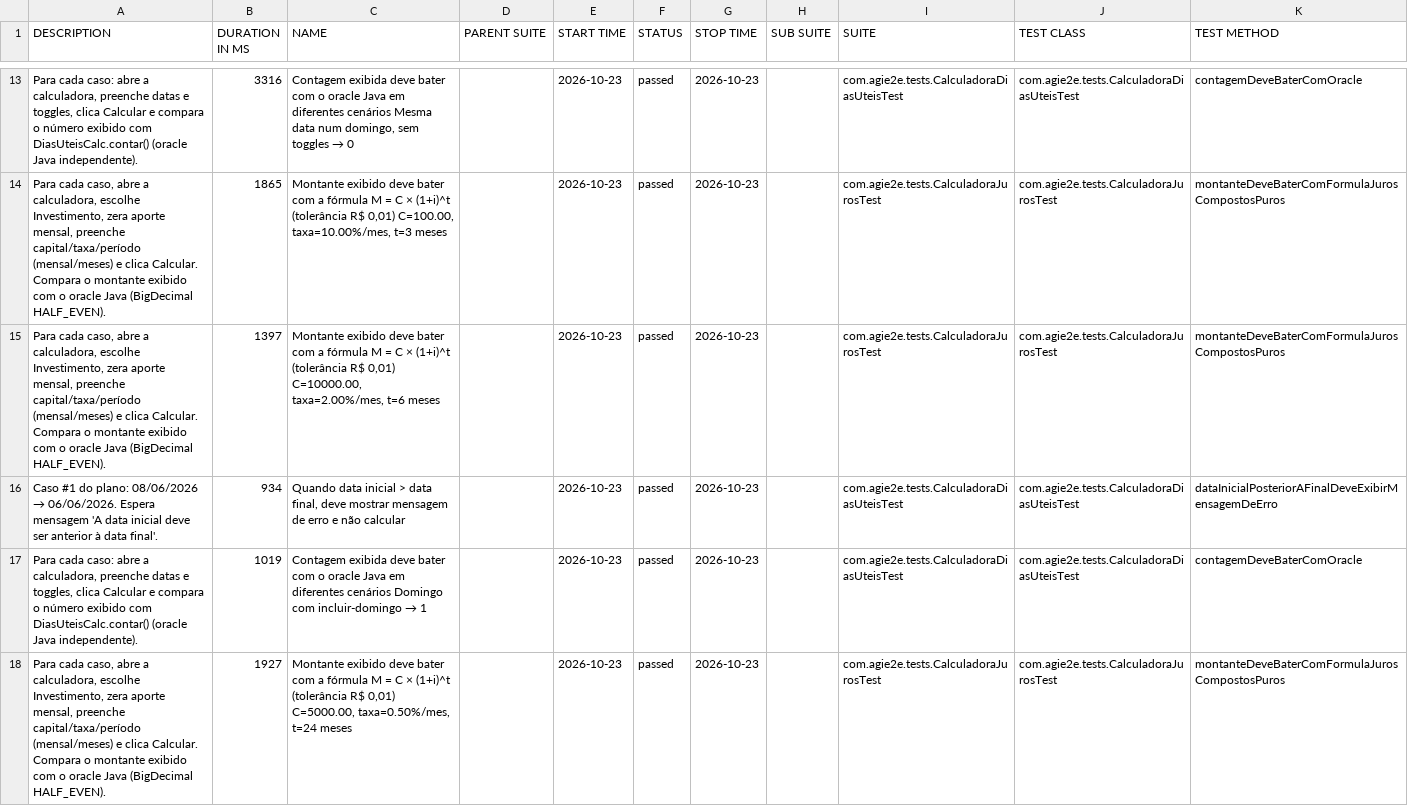
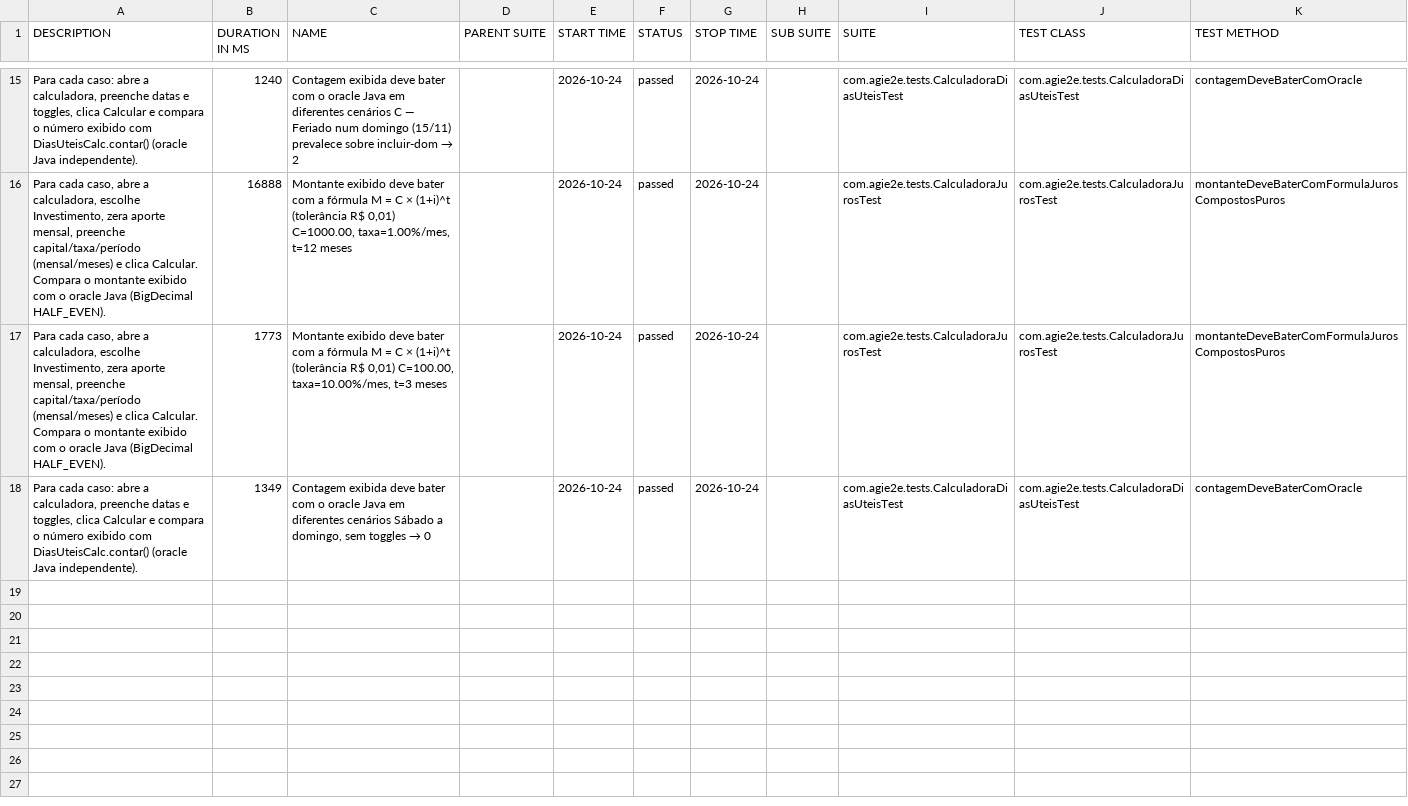
Before and after one commit to silasmarques/agi-e2e, a CSV file: data/suites.csv, drawn as a sheet; only a part is shown, gaps mark what is left out; the diff covers the shown part only.

```diff
--- a/data/suites.csv
+++ b/data/suites.csv
@@ -13,6 +15,4 @@
-"Para cada caso: abre a calculadora, preenche datas e toggles, clica Calcular e compara o número exibido com DiasUteisCalc.contar() (oracle Java independente).","3316","Contagem exibida deve bater com o oracle Java em diferentes cenários Mesma data num domingo, sem toggles → 0","","2026-10-23","passed","2026-10-23","","com.agie2e.tests.CalculadoraDiasUteisTest","com.agie2e.tests.CalculadoraDiasUteisTest","contagemDeveBaterComOracle"
-"Para cada caso, abre a calculadora, escolhe Investimento, zera aporte mensal, preenche capital/taxa/período (mensal/meses) e clica Calcular. Compara o montante exibido com o oracle Java (BigDecimal HALF_EVEN).","1865","Montante exibido deve bater com a fórmula M = C × (1+i)^t (tolerância R$ 0,01) C=100.00, taxa=10.00%/mes, t=3 meses","","2026-10-23","passed","2026-10-23","","com.agie2e.tests.CalculadoraJurosTest","com.agie2e.tests.CalculadoraJurosTest","montanteDeveBaterComFormulaJurosCompostosPuros"
-"Para cada caso, abre a calculadora, escolhe Investimento, zera aporte mensal, preenche capital/taxa/período (mensal/meses) e clica Calcular. Compara o montante exibido com o oracle Java (BigDecimal HALF_EVEN).","1397","Montante exibido deve bater com a fórmula M = C × (1+i)^t (tolerância R$ 0,01) C=10000.00, taxa=2.00%/mes, t=6 meses","","2026-10-23","passed","2026-10-23","","com.agie2e.tests.CalculadoraJurosTest","com.agie2e.tests.CalculadoraJurosTest","montanteDeveBaterComFormulaJurosCompostosPuros"
-"Caso #1 do plano: 08/06/2026 → 06/06/2026. Espera mensagem 'A data inicial deve ser anterior à data final'.","934","Quando data inicial > data final, deve mostrar mensagem de erro e não calcular","","2026-10-23","passed","2026-10-23","","com.agie2e.tests.CalculadoraDiasUteisTest","com.agie2e.tests.CalculadoraDiasUteisTest","dataInicialPosteriorAFinalDeveExibirMensagemDeErro"
-"Para cada caso: abre a calculadora, preenche datas e toggles, clica Calcular e compara o número exibido com DiasUteisCalc.contar() (oracle Java independente).","1019","Contagem exibida deve bater com o oracle Java em diferentes cenários Domingo com incluir-domingo → 1","","2026-10-23","passed","2026-10-23","","com.agie2e.tests.CalculadoraDiasUteisTest","com.agie2e.tests.CalculadoraDiasUteisTest","contagemDeveBaterComOracle"
-"Para cada caso, abre a calculadora, escolhe Investimento, zera aporte mensal, preenche capital/taxa/período (mensal/meses) e clica Calcular. Compara o montante exibido com o oracle Java (BigDecimal HALF_EVEN).","1927","Montante exibido deve bater com a fórmula M = C × (1+i)^t (tolerância R$ 0,01) C=5000.00, taxa=0.50%/mes, t=24 meses","","2026-10-23","passed","2026-10-23","","com.agie2e.tests.CalculadoraJurosTest","com.agie2e.tests.CalculadoraJurosTest","montanteDeveBaterComFormulaJurosCompostosPuros"
+"Para cada caso: abre a calculadora, preenche datas e toggles, clica Calcular e compara o número exibido com DiasUteisCalc.contar() (oracle Java independente).","1240","Contagem exibida deve bater com o oracle Java em diferentes cenários C — Feriado num domingo (15/11) prevalece sobre incluir-dom → 2","","2026-10-24","passed","2026-10-24","","com.agie2e.tests.CalculadoraDiasUteisTest","com.agie2e.tests.CalculadoraDiasUteisTest","contagemDeveBaterComOracle"
+"Para cada caso, abre a calculadora, escolhe Investimento, zera aporte mensal, preenche capital/taxa/período (mensal/meses) e clica Calcular. Compara o montante exibido com o oracle Java (BigDecimal HALF_EVEN).","16888","Montante exibido deve bater com a fórmula M = C × (1+i)^t (tolerância R$ 0,01) C=1000.00, taxa=1.00%/mes, t=12 meses","","2026-10-24","passed","2026-10-24","","com.agie2e.tests.CalculadoraJurosTest","com.agie2e.tests.CalculadoraJurosTest","montanteDeveBaterComFormulaJurosCompostosPuros"
+"Para cada caso, abre a calculadora, escolhe Investimento, zera aporte mensal, preenche capital/taxa/período (mensal/meses) e clica Calcular. Compara o montante exibido com o oracle Java (BigDecimal HALF_EVEN).","1773","Montante exibido deve bater com a fórmula M = C × (1+i)^t (tolerância R$ 0,01) C=100.00, taxa=10.00%/mes, t=3 meses","","2026-10-24","passed","2026-10-24","","com.agie2e.tests.CalculadoraJurosTest","com.agie2e.tests.CalculadoraJurosTest","montanteDeveBaterComFormulaJurosCompostosPuros"
+"Para cada caso: abre a calculadora, preenche datas e toggles, clica Calcular e compara o número exibido com DiasUteisCalc.contar() (oracle Java independente).","1349","Contagem exibida deve bater com o oracle Java em diferentes cenários Sábado a domingo, sem toggles → 0","","2026-10-24","passed","2026-10-24","","com.agie2e.tests.CalculadoraDiasUteisTest","com.agie2e.tests.CalculadoraDiasUteisTest","contagemDeveBaterComOracle"
```
Also changed, not shown: 4 added rows, 2 removed rows and 32 edited cells elsewhere in this file, data/behaviors.csv, 48 other files.
